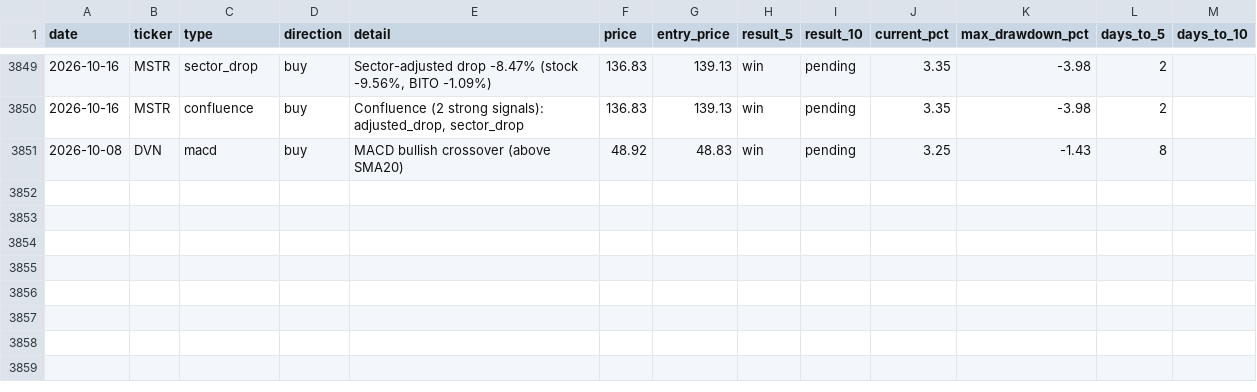
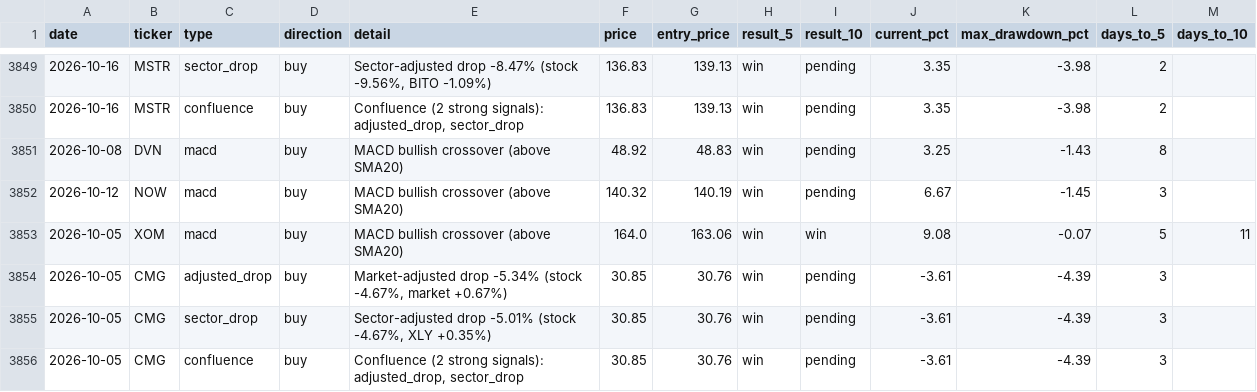
Before and after one commit to utoraman/rapidsift, a CSV file: data/signal_history.csv, drawn as a sheet; only a part is shown, gaps mark what is left out.

```diff
--- a/data/signal_history.csv
+++ b/data/signal_history.csv
@@ -3851 +3851,6 @@ date,ticker,type,direction,detail,price,entry_price,result_5,result_10,current_p
 2026-10-08,DVN,macd,buy,MACD bullish crossover (above SMA20),48.92,48.83,win,pending,3.25,-1.43,8,
+2026-10-12,NOW,macd,buy,MACD bullish crossover (above SMA20),140.32,140.19,win,pending,6.67,-1.45,3,
+2026-10-05,XOM,macd,buy,MACD bullish crossover (above SMA20),164.0,163.06,win,win,9.08,-0.07,5,11
+2026-10-05,CMG,adjusted_drop,buy,"Market-adjusted drop -5.34% (stock -4.67%, market +0.67%)",30.85,30.76,win,pending,-3.61,-4.39,3,
+2026-10-05,CMG,sector_drop,buy,"Sector-adjusted drop -5.01% (stock -4.67%, XLY +0.35%)",30.85,30.76,win,pending,-3.61,-4.39,3,
+2026-10-05,CMG,confluence,buy,"Confluence (2 strong signals): adjusted_drop, sector_drop",30.85,30.76,win,pending,-3.61,-4.39,3,
```
Also changed, not shown: 2 other files.
